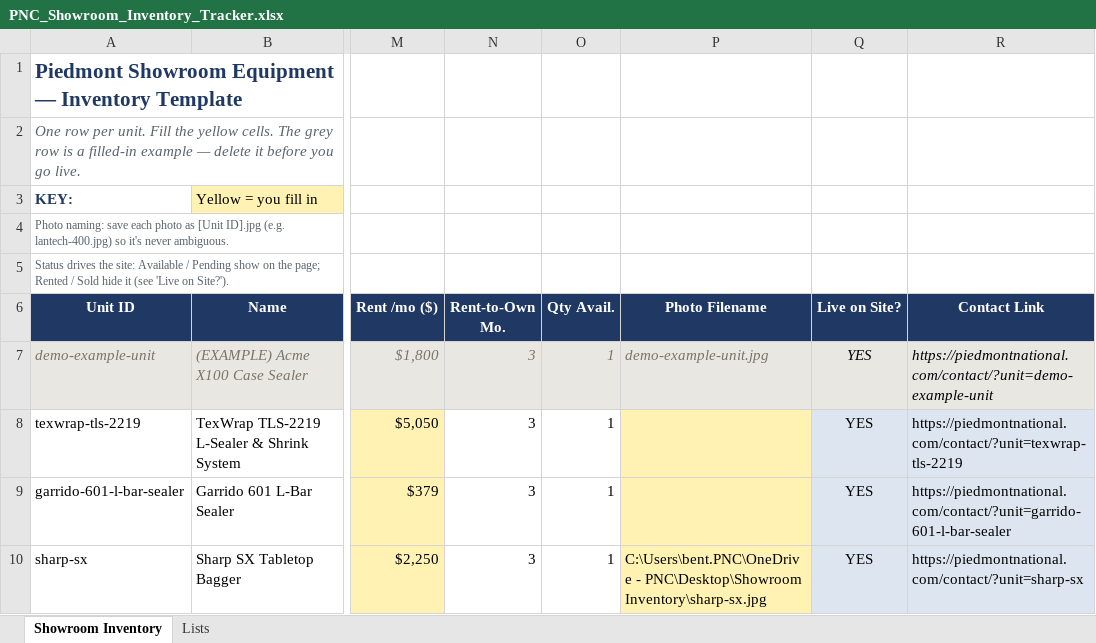
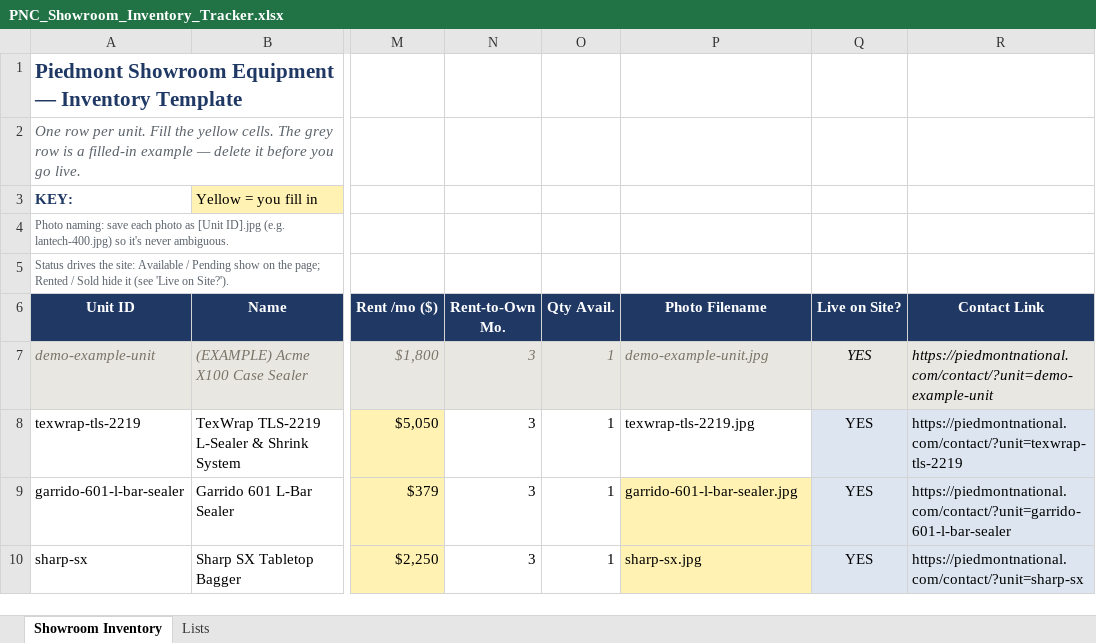
Before and after one commit to bennytatpnc/showroom_inventory, an Excel workbook: PNC_Showroom_Inventory_Tracker.xlsx, sheet Showroom Inventory, drawn as a sheet; only a part is shown, gaps mark what is left out; values as stored, in another font and other column widths than the file's, no borders; the diff names each change by its address in the sheet, - before the commit and + after, or states it on an @@ line.

Commit message:
Add files via upload

```diff
--- a/PNC_Showroom_Inventory_Tracker.xlsx (sheet Showroom Inventory)
+++ b/PNC_Showroom_Inventory_Tracker.xlsx (sheet Showroom Inventory)
-P8 (Photo Filename): (empty)
+P8 (Photo Filename): texwrap-tls-2219.jpg
-P8 fill: #FFF2B2
+P8 fill: none
-P9 (Photo Filename): (empty)
+P9 (Photo Filename): garrido-601-l-bar-sealer.jpg
-P10 (Photo Filename): C:\Users\bent.PNC\OneDrive - PNC\Desktop\Showroom Inventory\sharp-sx.jpg
+P10 (Photo Filename): sharp-sx.jpg
```
